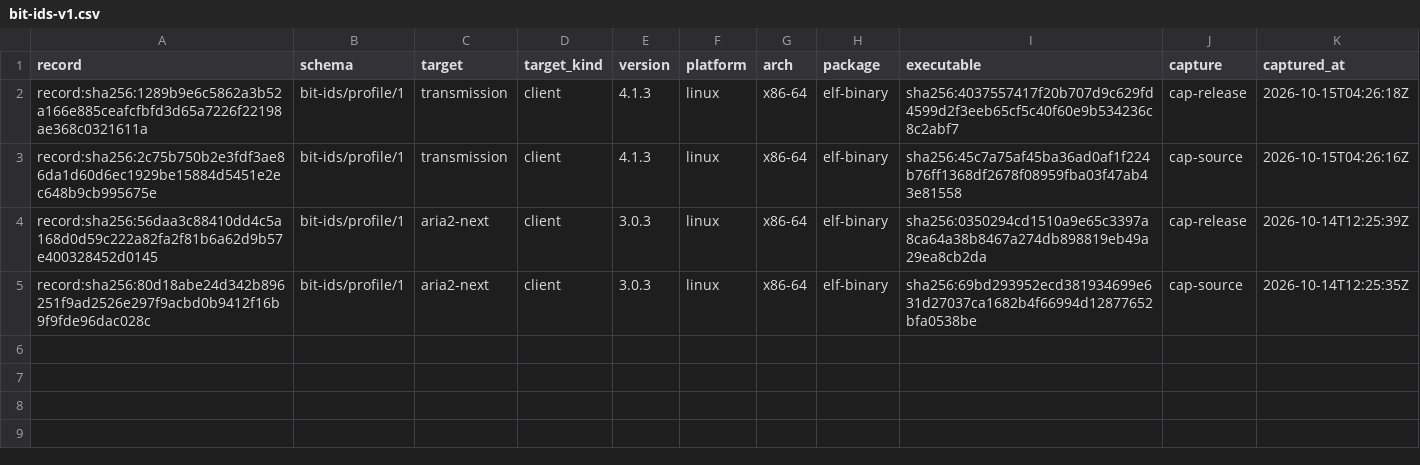
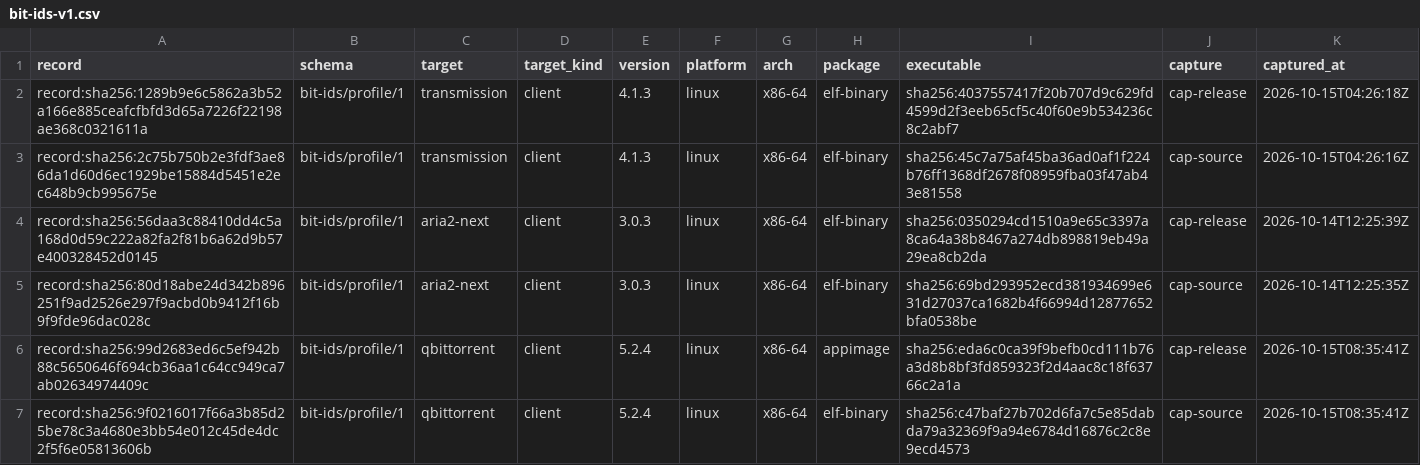
Before and after one commit to Azathothas/bit-ids, a CSV file: formats/bit-ids-v1.csv, drawn as a sheet.

```diff
--- a/formats/bit-ids-v1.csv
+++ b/formats/bit-ids-v1.csv
@@ -5 +5,3 @@ record:sha256:56daa3c88410dd4c5a168d0d59c222a82fa2f81b6a62d9b57e400328452d0145,b
 record:sha256:80d18abe24d342b896251f9ad2526e297f9acbd0b9412f16b9f9fde96dac028c,bit-ids/profile/1,aria2-next,client,3.0.3,linux,x86-64,elf-binary,sha256:69bd293952ecd381934699e631d27037ca1682b4f66994d12877652bfa0538be,cap-source,2026-10-14T12:25:35Z
+record:sha256:99d2683ed6c5ef942b88c5650646f694cb36aa1c64cc949ca7ab02634974409c,bit-ids/profile/1,qbittorrent,client,5.2.4,linux,x86-64,appimage,sha256:eda6c0ca39f9befb0cd111b76a3d8b8bf3fd859323f2d4aac8c18f63766c2a1a,cap-release,2026-10-15T08:35:41Z
+record:sha256:9f0216017f66a3b85d25be78c3a4680e3bb54e012c45de4dc2f5f6e05813606b,bit-ids/profile/1,qbittorrent,client,5.2.4,linux,x86-64,elf-binary,sha256:c47baf27b702d6fa7c5e85dabda79a32369f9a94e6784d16876c2c8e9ecd4573,cap-source,2026-10-15T08:35:41Z
```
Also changed, not shown: 28 other files.
